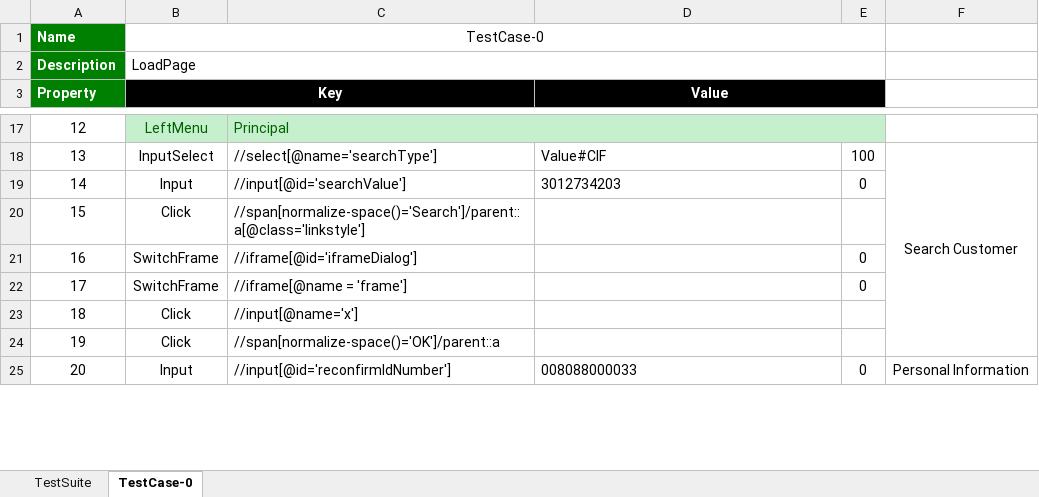
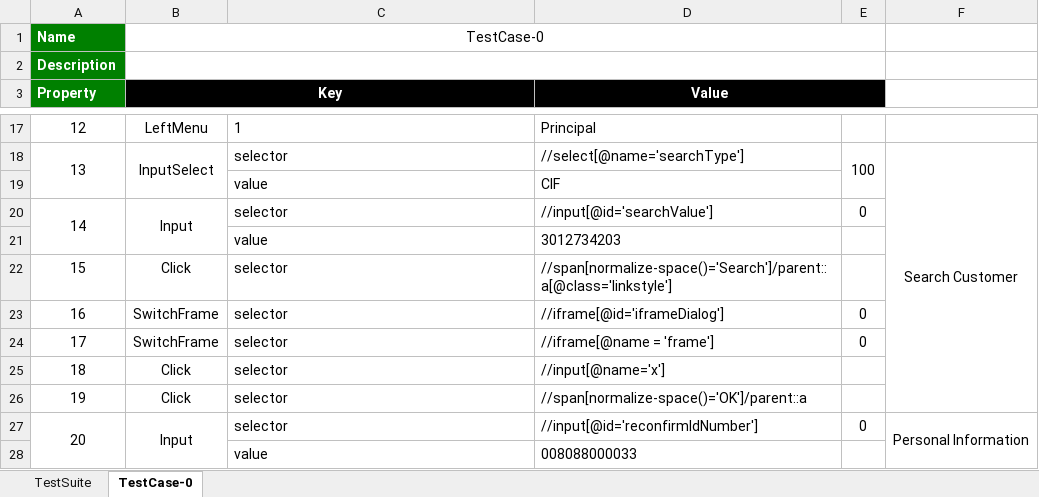
Before and after one commit to ttquang/selenium-example, an Excel workbook: TestSuite3.1.xlsx, sheet TestCase-0, drawn as a sheet; only a part is shown, gaps mark what is left out; values as stored, in another font and other column widths than the file's, no borders; charts and pictures not drawn; removed rows and columns are numbered as before the commit, all else as after; the diff covers the shown part only; the diff names each change by its address in the sheet, - before the commit and + after, or states it on an @@ line.

```diff
--- a/TestSuite3.1.xlsx (sheet TestCase-0)
+++ b/TestSuite3.1.xlsx (sheet TestCase-0)
-B2 (Key): LoadPage
+B2 (Key): (empty)
@@ B17:C17 fill: #C6EFCE → none, text colour: #006100 → black @@
-C17: Principal
+C17: 1
-C17:E17 merged
-D17 (Value): (empty)
+D17 (Value): Principal
+A18:A19 merged
+B18:B19 merged
-C18: //select[@name='searchType']
+C18: selector
-D18 (Value): Value#CIF
+D18 (Value): //select[@name='searchType']
+E18:E19 merged
+row 19:  |  | value | CIF
+A20:A21 merged
+B20:B21 merged
-C20: //input[@id='searchValue']
+C20: selector
-D20 (Value): 3012734203
+D20 (Value): //input[@id='searchValue']
+row 21:  |  | value | 3012734203
-C22: //span[normalize-space()='Search']/parent::a[@class='linkstyle']
+C22: selector
-D22 (Value): (empty)
+D22 (Value): //span[normalize-space()='Search']/parent::a[@class='linkstyle']
-C23: //iframe[@id='iframeDialog']
+C23: selector
-D23 (Value): (empty)
+D23 (Value): //iframe[@id='iframeDialog']
-C24: //iframe[@name = 'frame']
+C24: selector
-D24 (Value): (empty)
+D24 (Value): //iframe[@name = 'frame']
-C25: //input[@name='x']
+C25: selector
-D25 (Value): (empty)
+D25 (Value): //input[@name='x']
-C26: //span[normalize-space()='OK']/parent::a
+C26: selector
-D26 (Value): (empty)
+D26 (Value): //span[normalize-space()='OK']/parent::a
+A27:A28 merged
+B27:B28 merged
-C27: //input[@id='reconfirmIdNumber']
+C27: selector
-D27 (Value): 008088000033
+D27 (Value): //input[@id='reconfirmIdNumber']
+row 28:  |  | value | 008088000033
```
Also changed, not shown: 14 added rows, 16 removed rows, 17 edited cells, cell formats and merged cells elsewhere in this sheet, charts or pictures, Template.xlsx, 8 other files.
